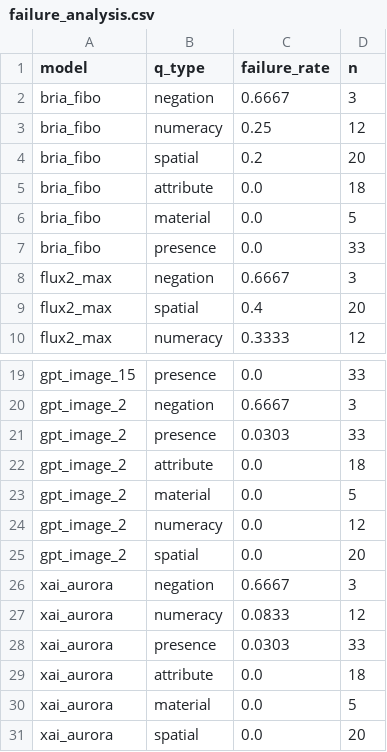
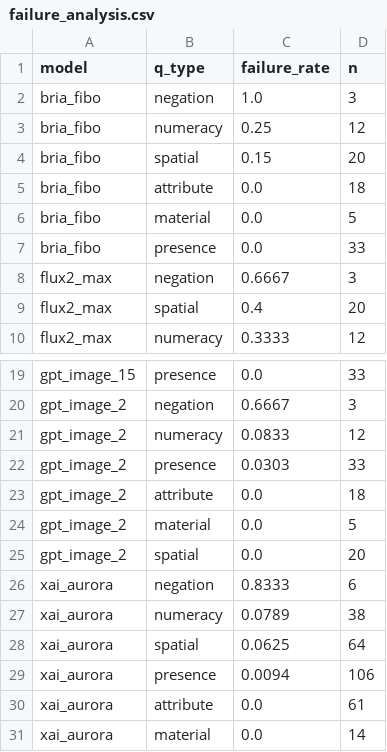
Before and after one commit to iamaniket0/visual-eval, a CSV file: outputs/t2i/scores/failure_analysis.csv, drawn as a sheet; only a part is shown, gaps mark what is left out.

```diff
--- a/outputs/t2i/scores/failure_analysis.csv
+++ b/outputs/t2i/scores/failure_analysis.csv
@@ -1,5 +1,5 @@
 model,q_type,failure_rate,n
-bria_fibo,negation,0.6667,3
+bria_fibo,negation,1.0,3
 bria_fibo,numeracy,0.25,12
-bria_fibo,spatial,0.2,20
+bria_fibo,spatial,0.15,20
 bria_fibo,attribute,0.0,18
@@ -20,2 +20,3 @@ gpt_image_15,presence,0.0,33
 gpt_image_2,negation,0.6667,3
+gpt_image_2,numeracy,0.0833,12
 gpt_image_2,presence,0.0303,33
@@ -23,9 +24,8 @@ gpt_image_2,attribute,0.0,18
 gpt_image_2,material,0.0,5
-gpt_image_2,numeracy,0.0,12
 gpt_image_2,spatial,0.0,20
-xai_aurora,negation,0.6667,3
-xai_aurora,numeracy,0.0833,12
-xai_aurora,presence,0.0303,33
-xai_aurora,attribute,0.0,18
-xai_aurora,material,0.0,5
-xai_aurora,spatial,0.0,20
+xai_aurora,negation,0.8333,6
+xai_aurora,numeracy,0.0789,38
+xai_aurora,spatial,0.0625,64
+xai_aurora,presence,0.0094,106
+xai_aurora,attribute,0.0,61
+xai_aurora,material,0.0,14
```
Also changed, not shown: outputs/edit/scores/failure_analysis.csv, outputs/edit/scores/leaderboard.csv, 24 other files.
